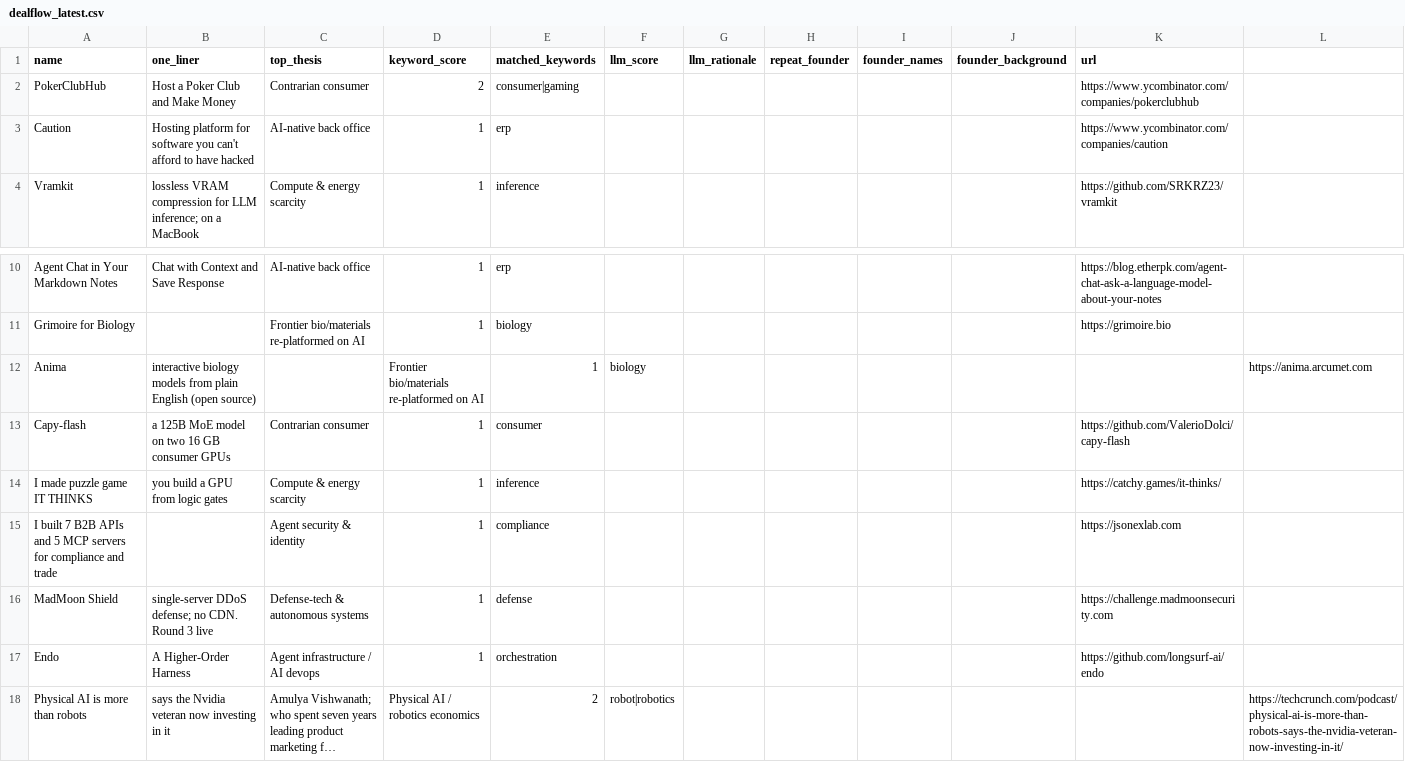
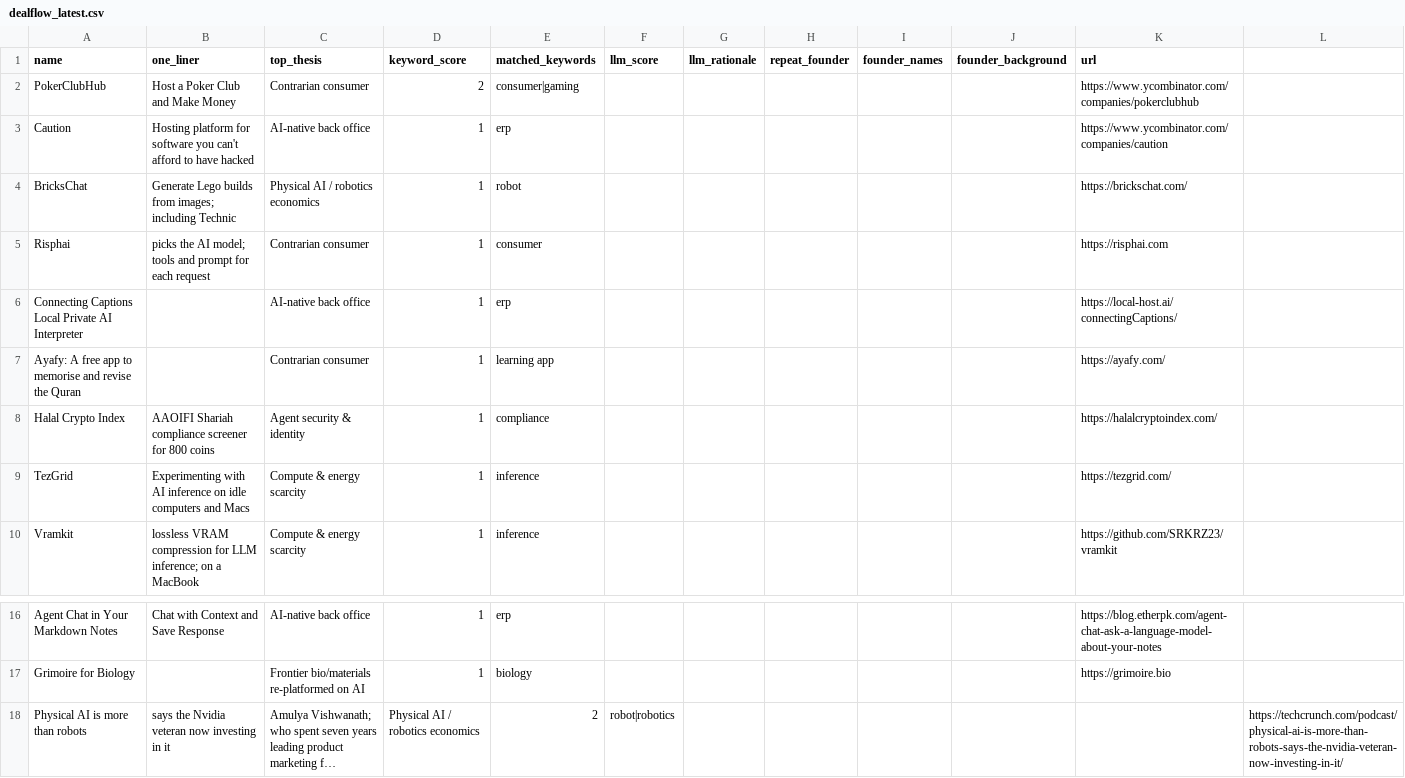
Before and after one commit to diegorivero06/dealflow2-engine, a CSV file: dealflow_latest.csv, drawn as a sheet; only a part is shown, gaps mark what is left out; long unchanged cells end in …; removed rows and columns are numbered as before the commit, all else as after; the diff names each change by its address in the sheet, - before the commit and + after, or states it on an @@ line.

```diff
--- a/dealflow_latest.csv
+++ b/dealflow_latest.csv
+row 4: BricksChat | Generate Lego builds from images; including Technic | Physical AI / robotics economics | 1 | robot |  |  |  |  |  | https://brickschat.com/
+row 5: Risphai | picks the AI model; tools and prompt for each request | Contrarian consumer | 1 | consumer |  |  |  |  |  | https://risphai.com
+row 6: Connecting Captions Local Private AI Interpreter |  | AI-native back office | 1 | erp |  |  |  |  |  | https://local-host.ai/connectingCaptions/
+row 7: Ayafy: A free app to memorise and revise the Quran |  | Contrarian consumer | 1 | learning app |  |  |  |  |  | https://ayafy.com/
+row 8: Halal Crypto Index | AAOIFI Shariah compliance screener for 800 coins | Agent security & identity | 1 | compliance |  |  |  |  |  | https://halalcryptoindex.com/
+row 9: TezGrid | Experimenting with AI inference on idle computers and Macs | Compute & energy scarcity | 1 | inference |  |  |  |  |  | https://tezgrid.com/
-row 12: Anima | interactive biology models from plain English (open source) |  | Frontier bio/materials re-platformed on AI | 1 | biology |  |  |  |  |  | https://anima.arcumet.com
-row 13: Capy-flash | a 125B MoE model on two 16 GB consumer GPUs | Contrarian consumer | 1 | consumer |  |  |  |  |  | https://github.com/ValerioDolci/capy-flash
-row 14: I made puzzle game IT THINKS | you build a GPU from logic gates | Compute & energy scarcity | 1 | inference |  |  |  |  |  | https://catchy.games/it-thinks/
-row 15: I built 7 B2B APIs and 5 MCP servers for compliance and trade |  | Agent security & identity | 1 | compliance |  |  |  |  |  | https://jsonexlab.com
-row 16: MadMoon Shield | single-server DDoS defense; no CDN. Round 3 live | Defense-tech & autonomous systems | 1 | defense |  |  |  |  |  | https://challenge.madmoonsecurity.com
-row 17: Endo | A Higher-Order Harness | Agent infrastructure / AI devops | 1 | orchestration |  |  |  |  |  | https://github.com/longsurf-ai/endo
```
Also changed, not shown: 1 other file.
